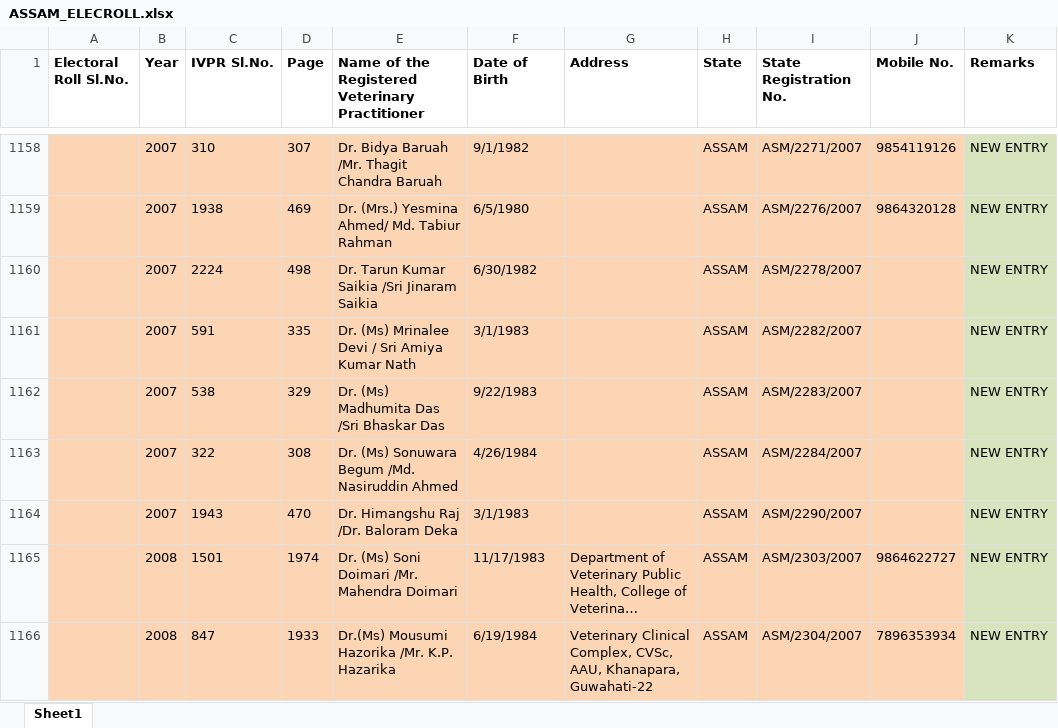
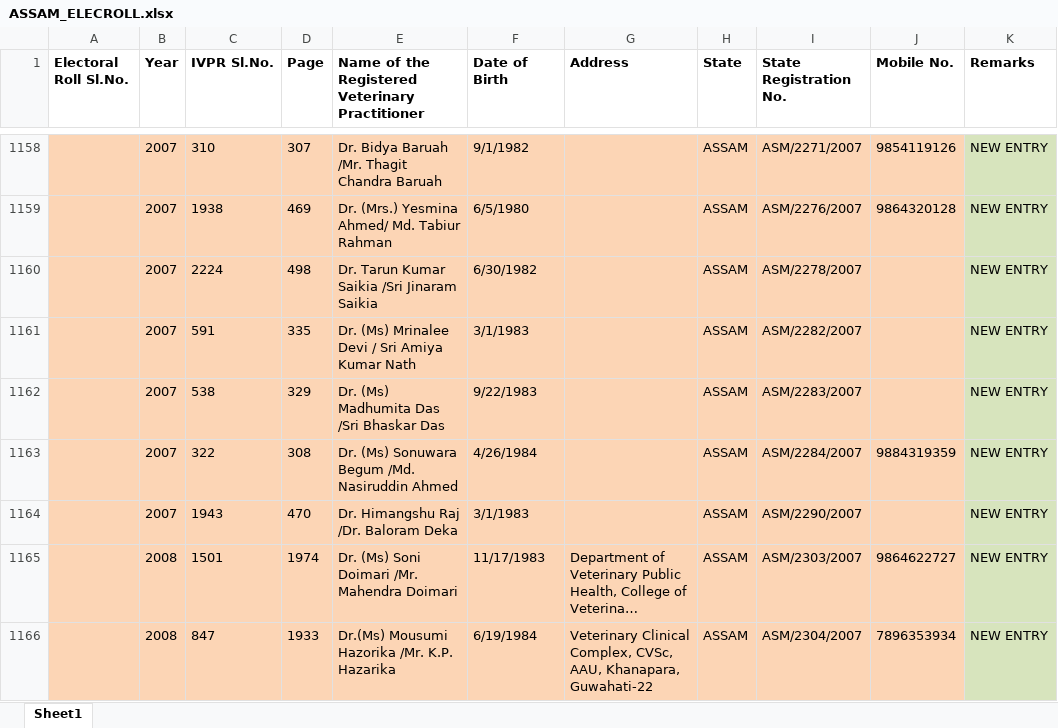
Before and after one commit to Romanjan-Das/SVPR_TO_ELECROLL, an Excel workbook: ASSAM_ELECROLL.xlsx, sheet Sheet1, drawn as a sheet; only a part is shown, gaps mark what is left out; long unchanged cells end in …; values as stored, in another font and other column widths than the file's, no borders; charts and pictures not drawn; the diff covers the shown part only; the diff names each change by its address in the sheet, - before the commit and + after, or states it on an @@ line.

```diff
--- a/ASSAM_ELECROLL.xlsx (sheet Sheet1)
+++ b/ASSAM_ELECROLL.xlsx (sheet Sheet1)
-J1163 (Mobile No.): (empty)
+J1163 (Mobile No.): 9884319359
```
Also changed, not shown: 36 edited cells elsewhere in this sheet.
